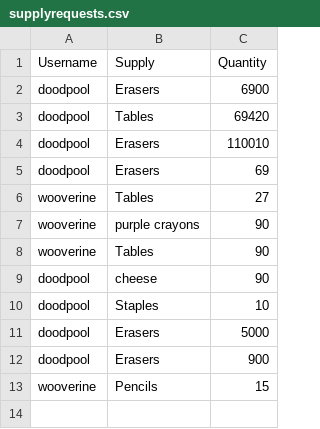
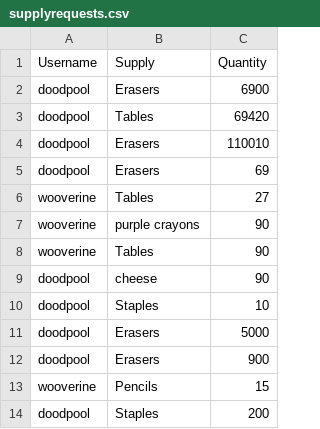
Before and after one commit to dittodude312/TheSystem, a CSV file: supplies/supplyrequests.csv, drawn as a sheet; the diff names each change by its address in the sheet, - before the commit and + after, or states it on an @@ line.

```diff
--- a/supplies/supplyrequests.csv
+++ b/supplies/supplyrequests.csv
+row 14: doodpool | Staples | 200
```
Also changed, not shown: 17 other files.
